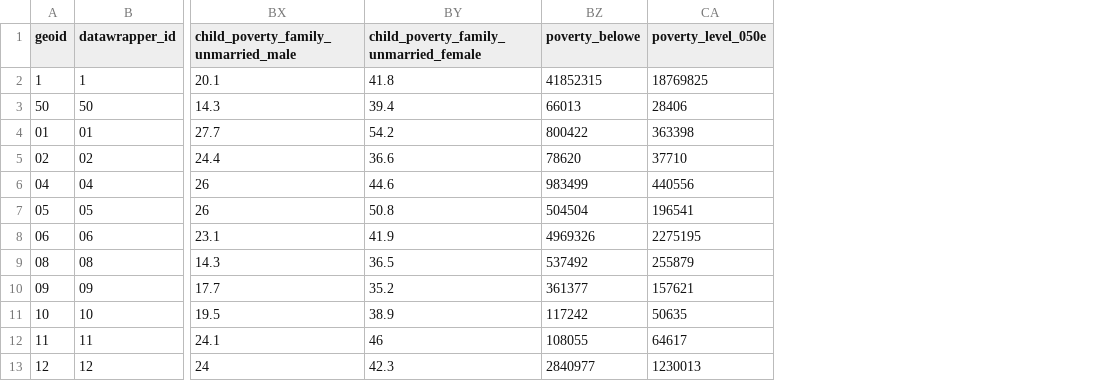
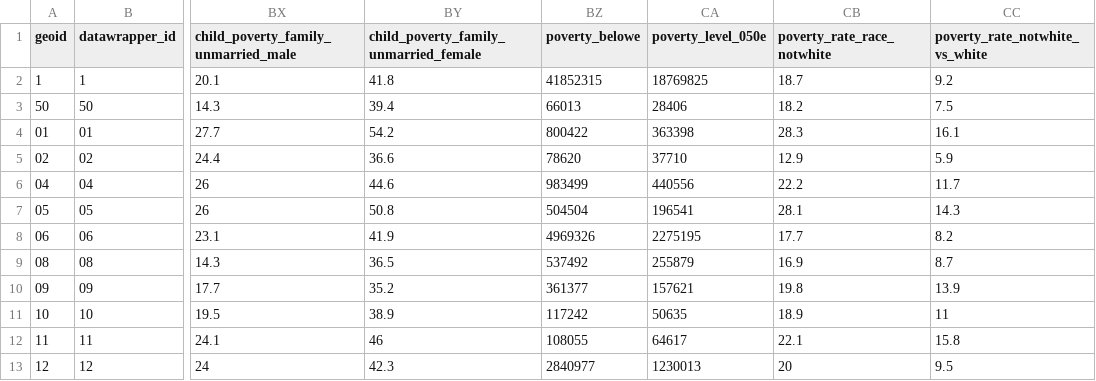
Before and after one commit to mjclawrence/privilege_and_poverty, a CSV file: addison_county_101/acs_stats.csv, drawn as a sheet; only a part is shown, gaps mark what is left out; the diff names each change by its address in the sheet, - before the commit and + after, or states it on an @@ line.

Commit message:
Adds notwhite poverty rate

```diff
--- a/addison_county_101/acs_stats.csv
+++ b/addison_county_101/acs_stats.csv
+column CB (poverty_rate_race_notwhite), rows 2-13: 18.7 | 18.2 | 28.3 | 12.9 | 22.2 | 28.1 | 17.7 | 16.9 | 19.8 | 18.9 | 22.1 | 20
+column CC (poverty_rate_notwhite_vs_white), rows 2-13: 9.2 | 7.5 | 16.1 | 5.9 | 11.7 | 14.3 | 8.2 | 8.7 | 13.9 | 11 | 15.8 | 9.5
```
Also changed, not shown: 1 other file.
